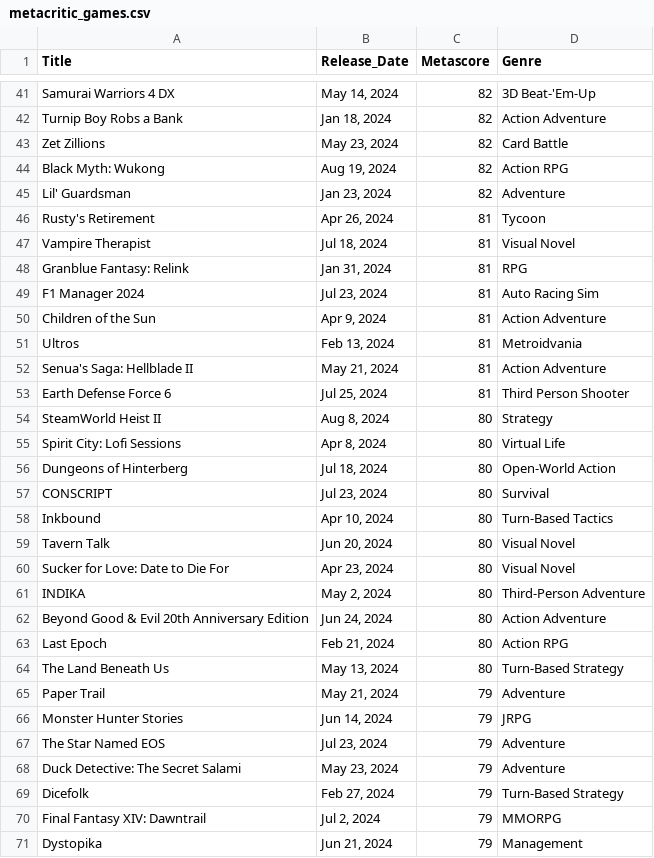
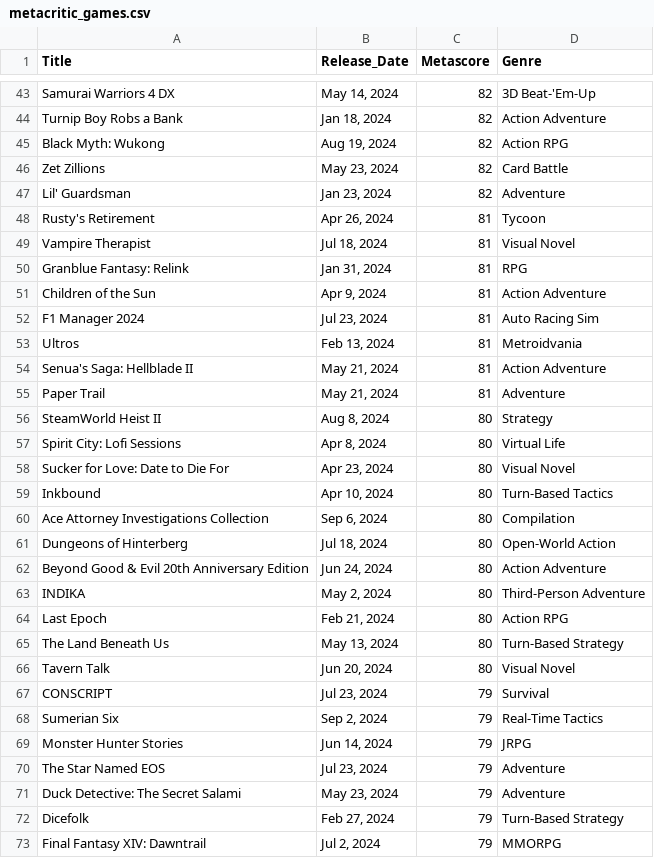
Before and after one commit to LastDaniels/GameAnalisis, a CSV file: metacritic_games.csv, drawn as a sheet; only a part is shown, gaps mark what is left out; the shorter side is filled out with more unchanged rows; the diff covers the shown part only.

```diff
--- a/metacritic_games.csv
+++ b/metacritic_games.csv
@@ -42,4 +44,4 @@ Samurai Warriors 4 DX,"May 14, 2024",82,3D Beat-'Em-Up
 Turnip Boy Robs a Bank,"Jan 18, 2024",82,Action Adventure
+Black Myth: Wukong,"Aug 19, 2024",82,Action RPG
 Zet Zillions,"May 23, 2024",82,Card Battle
-Black Myth: Wukong,"Aug 19, 2024",82,Action RPG
 Lil' Guardsman,"Jan 23, 2024",82,Adventure
@@ -48,19 +50,20 @@ Vampire Therapist,"Jul 18, 2024",81,Visual Novel
 Granblue Fantasy: Relink,"Jan 31, 2024",81,RPG
+Children of the Sun,"Apr 9, 2024",81,Action Adventure
 F1 Manager 2024,"Jul 23, 2024",81,Auto Racing Sim
-Children of the Sun,"Apr 9, 2024",81,Action Adventure
 Ultros,"Feb 13, 2024",81,Metroidvania
 Senua's Saga: Hellblade II,"May 21, 2024",81,Action Adventure
-Earth Defense Force 6,"Jul 25, 2024",81,Third Person Shooter
+Paper Trail,"May 21, 2024",81,Adventure
 SteamWorld Heist II,"Aug 8, 2024",80,Strategy
 Spirit City: Lofi Sessions,"Apr 8, 2024",80,Virtual Life
+Sucker for Love: Date to Die For,"Apr 23, 2024",80,Visual Novel
+Inkbound,"Apr 10, 2024",80,Turn-Based Tactics
+Ace Attorney Investigations Collection,"Sep 6, 2024",80,Compilation
 Dungeons of Hinterberg,"Jul 18, 2024",80,Open-World Action
-CONSCRIPT,"Jul 23, 2024",80,Survival
-Inkbound,"Apr 10, 2024",80,Turn-Based Tactics
-Tavern Talk,"Jun 20, 2024",80,Visual Novel
-Sucker for Love: Date to Die For,"Apr 23, 2024",80,Visual Novel
+Beyond Good & Evil 20th Anniversary Edition,"Jun 24, 2024",80,Action Adventure
 INDIKA,"May 2, 2024",80,Third-Person Adventure
-Beyond Good & Evil 20th Anniversary Edition,"Jun 24, 2024",80,Action Adventure
 Last Epoch,"Feb 21, 2024",80,Action RPG
 The Land Beneath Us,"May 13, 2024",80,Turn-Based Strategy
-Paper Trail,"May 21, 2024",79,Adventure
+Tavern Talk,"Jun 20, 2024",80,Visual Novel
+CONSCRIPT,"Jul 23, 2024",79,Survival
+Sumerian Six,"Sep 2, 2024",79,Real-Time Tactics
 Monster Hunter Stories,"Jun 14, 2024",79,JRPG
```
Also changed, not shown: 23 added rows, 15 removed rows, 13 moved rows and 1 edited cell elsewhere in this file, steam_charts_games.csv, 3 other files.
